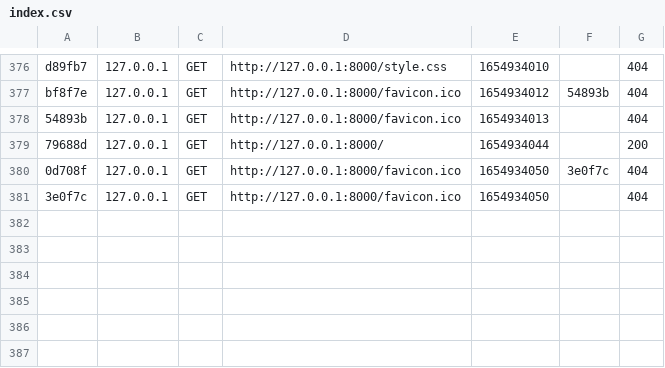
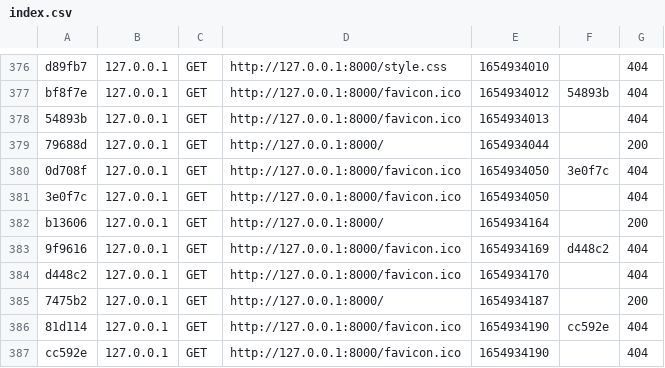
Before and after one commit to zahariastefan/ong, a CSV file: var/cache/dev/profiler/index.csv, drawn as a sheet; only a part is shown, gaps mark what is left out; the diff names each change by its address in the sheet, - before the commit and + after, or states it on an @@ line.

```diff
--- a/var/cache/dev/profiler/index.csv
+++ b/var/cache/dev/profiler/index.csv
+row 382: b13606 | 127.0.0.1 | GET | http://127.0.0.1:8000/ | 1654934164 |  | 200
+row 383: 9f9616 | 127.0.0.1 | GET | http://127.0.0.1:8000/favicon.ico | 1654934169 | d448c2 | 404
+row 384: d448c2 | 127.0.0.1 | GET | http://127.0.0.1:8000/favicon.ico | 1654934170 |  | 404
+row 385: 7475b2 | 127.0.0.1 | GET | http://127.0.0.1:8000/ | 1654934187 |  | 200
+row 386: 81d114 | 127.0.0.1 | GET | http://127.0.0.1:8000/favicon.ico | 1654934190 | cc592e | 404
+row 387: cc592e | 127.0.0.1 | GET | http://127.0.0.1:8000/favicon.ico | 1654934190 |  | 404
```
Also changed, not shown: 9 other files.
